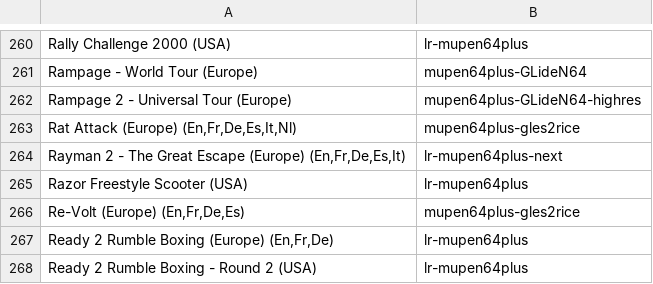
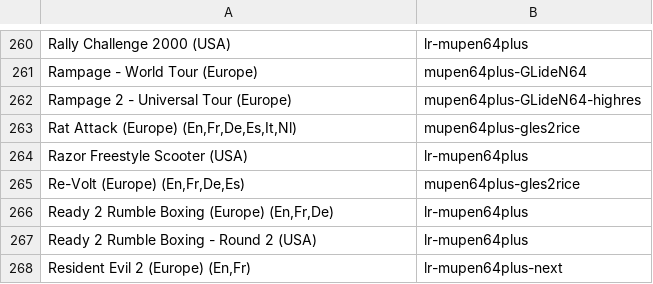
Before and after one commit to obrie/retrokit, a TSV file: config/systems/n64/emulators.tsv, drawn as a sheet; only a part is shown, gaps mark what is left out; the shorter side is filled out with more unchanged rows; the diff names each change by its address in the sheet, - before the commit and + after, or states it on an @@ line.

Commit message:
Start to use better defaults for redump systems

```diff
--- a/config/systems/n64/emulators.tsv
+++ b/config/systems/n64/emulators.tsv
-row 264: Rayman 2 - The Great Escape (Europe) (En,Fr,De,Es,It) | lr-mupen64plus-next
```
Also changed, not shown: 17 other files.
